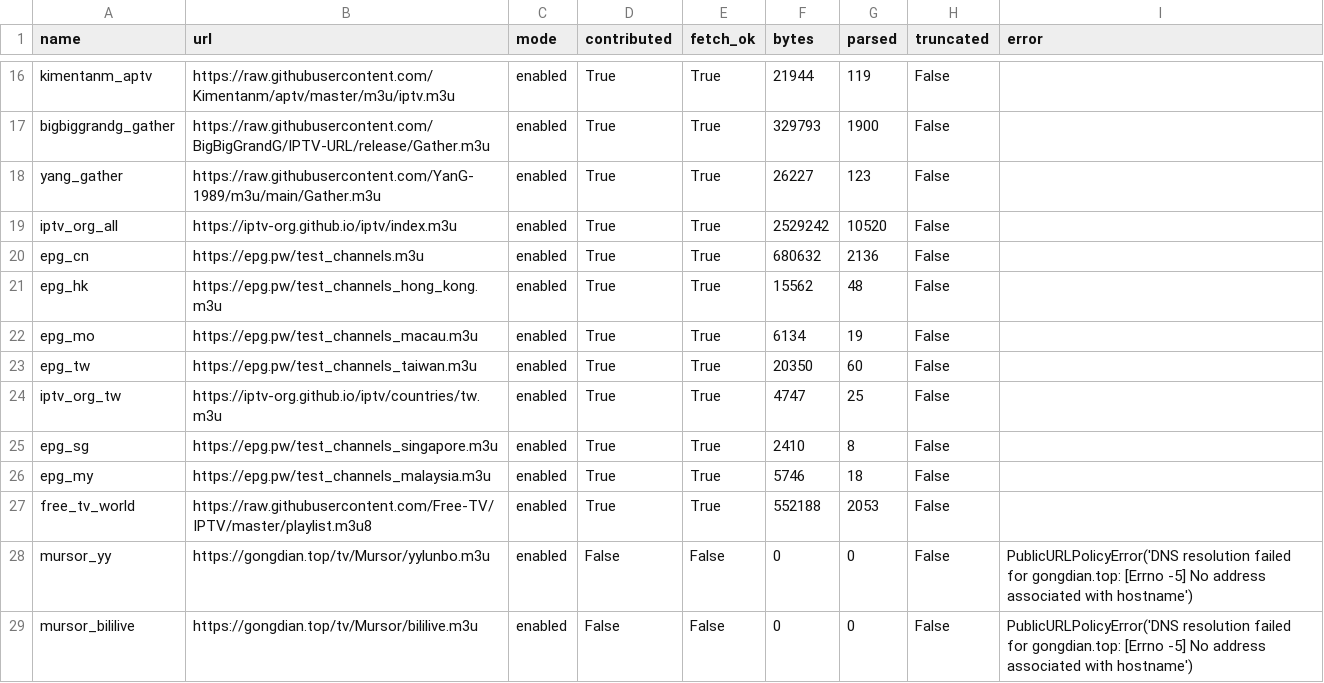
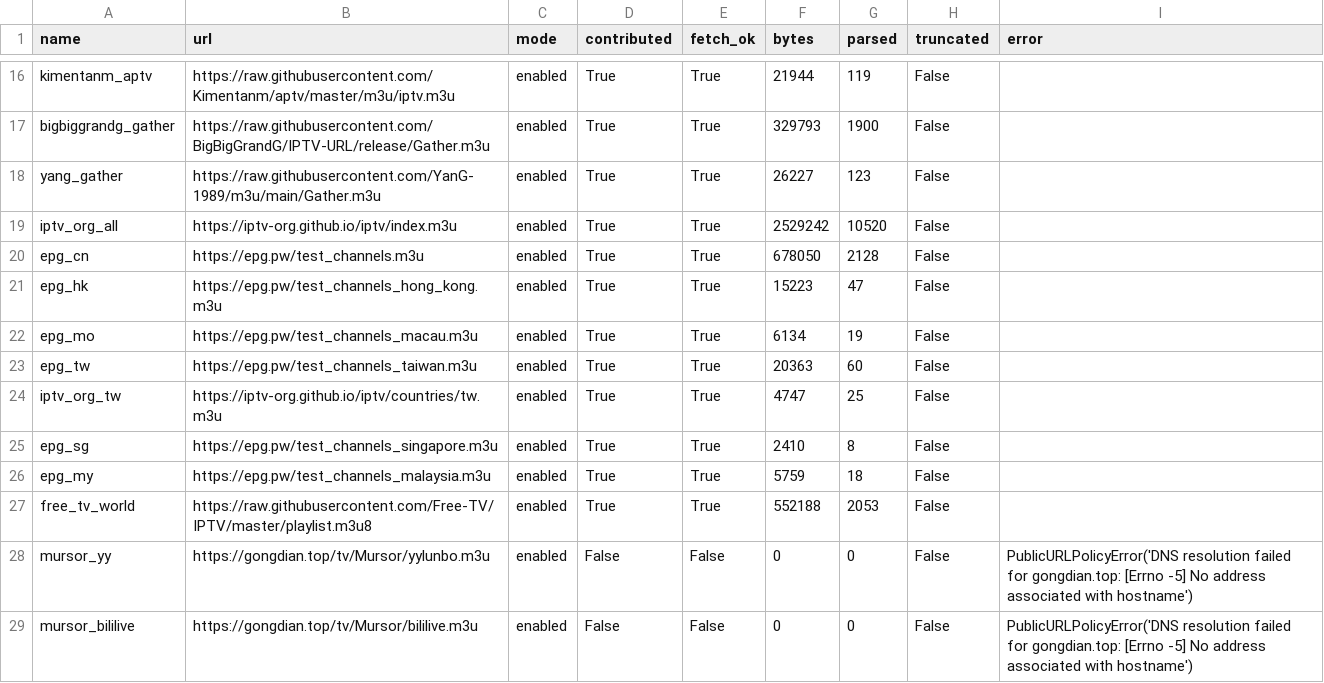
Before and after one commit to hujianj/tv-live-auto-check, a CSV file: sources_status.csv, drawn as a sheet; only a part is shown, gaps mark what is left out.

```diff
--- a/sources_status.csv
+++ b/sources_status.csv
@@ -19,9 +19,9 @@ yang_gather,https://raw.githubusercontent.com/YanG-1989/m3u/main/Gather.m3u,enab
 iptv_org_all,https://iptv-org.github.io/iptv/index.m3u,enabled,True,True,2529242,10520,False,
-epg_cn,https://epg.pw/test_channels.m3u,enabled,True,True,680632,2136,False,
-epg_hk,https://epg.pw/test_channels_hong_kong.m3u,enabled,True,True,15562,48,False,
+epg_cn,https://epg.pw/test_channels.m3u,enabled,True,True,678050,2128,False,
+epg_hk,https://epg.pw/test_channels_hong_kong.m3u,enabled,True,True,15223,47,False,
 epg_mo,https://epg.pw/test_channels_macau.m3u,enabled,True,True,6134,19,False,
-epg_tw,https://epg.pw/test_channels_taiwan.m3u,enabled,True,True,20350,60,False,
+epg_tw,https://epg.pw/test_channels_taiwan.m3u,enabled,True,True,20363,60,False,
 iptv_org_tw,https://iptv-org.github.io/iptv/countries/tw.m3u,enabled,True,True,4747,25,False,
 epg_sg,https://epg.pw/test_channels_singapore.m3u,enabled,True,True,2410,8,False,
-epg_my,https://epg.pw/test_channels_malaysia.m3u,enabled,True,True,5746,18,False,
+epg_my,https://epg.pw/test_channels_malaysia.m3u,enabled,True,True,5759,18,False,
 free_tv_world,https://raw.githubusercontent.com/Free-TV/IPTV/master/playlist.m3u8,enabled,True,True,552188,2053,False,
```
Also changed, not shown: 19 other files.
